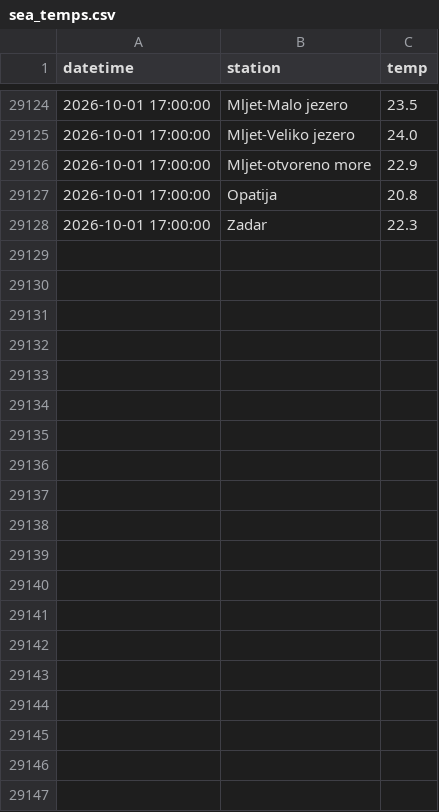
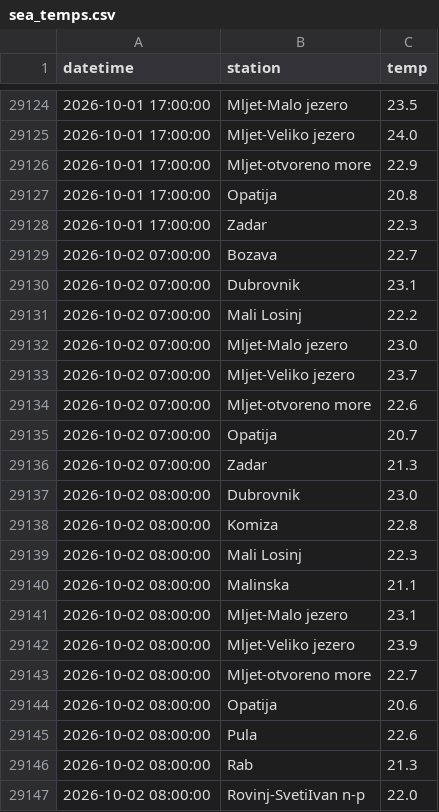
Before and after one commit to jurezgubic/sea-temps, a CSV file: sea_temps.csv, drawn as a sheet; only a part is shown, gaps mark what is left out; the diff covers the shown part only; the diff names each change by its address in the sheet, - before the commit and + after, or states it on an @@ line.

```diff
--- a/sea_temps.csv
+++ b/sea_temps.csv
+row 29129: 2026-10-02 07:00:00 | Bozava | 22.7
+row 29130: 2026-10-02 07:00:00 | Dubrovnik | 23.1
+row 29131: 2026-10-02 07:00:00 | Mali Losinj | 22.2
+row 29132: 2026-10-02 07:00:00 | Mljet-Malo jezero | 23.0
+row 29133: 2026-10-02 07:00:00 | Mljet-Veliko jezero | 23.7
+row 29134: 2026-10-02 07:00:00 | Mljet-otvoreno more | 22.6
+row 29135: 2026-10-02 07:00:00 | Opatija | 20.7
+row 29136: 2026-10-02 07:00:00 | Zadar | 21.3
+row 29137: 2026-10-02 08:00:00 | Dubrovnik | 23.0
+row 29138: 2026-10-02 08:00:00 | Komiza | 22.8
+row 29139: 2026-10-02 08:00:00 | Mali Losinj | 22.3
+row 29140: 2026-10-02 08:00:00 | Malinska | 21.1
+row 29141: 2026-10-02 08:00:00 | Mljet-Malo jezero | 23.1
+row 29142: 2026-10-02 08:00:00 | Mljet-Veliko jezero | 23.9
+row 29143: 2026-10-02 08:00:00 | Mljet-otvoreno more | 22.7
+row 29144: 2026-10-02 08:00:00 | Opatija | 20.6
+row 29145: 2026-10-02 08:00:00 | Pula | 22.6
+row 29146: 2026-10-02 08:00:00 | Rab | 21.3
+row 29147: 2026-10-02 08:00:00 | Rovinj-SvetiIvan n-p | 22.0
```
Also changed, not shown: 40 added rows elsewhere in this file.
